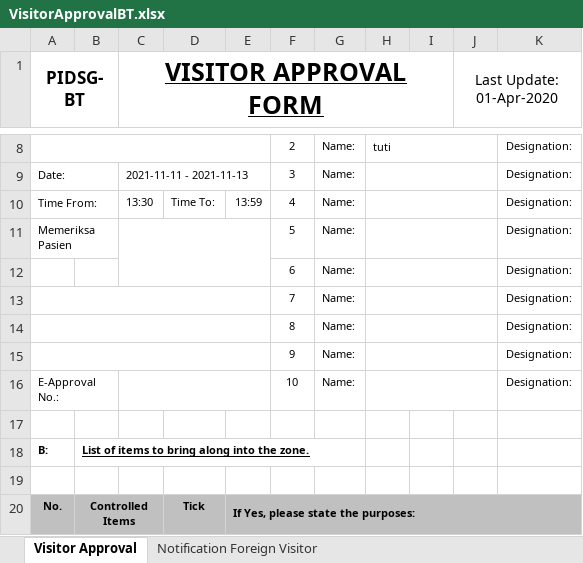
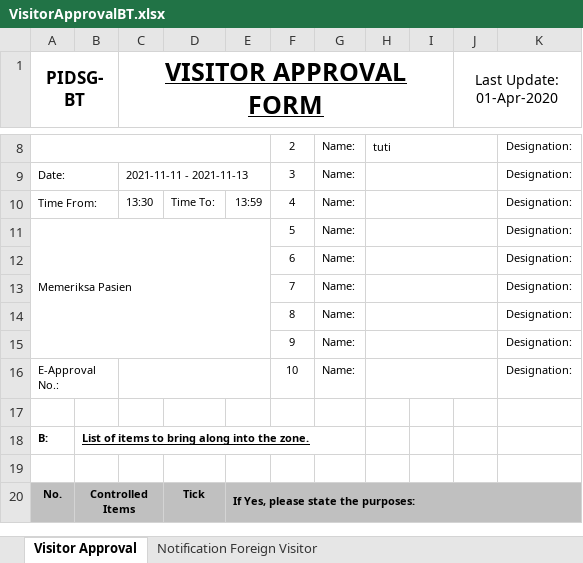
Before and after one commit to obay2786/FLASK-TUTOR, an Excel workbook: website/static/VisitorApprovalBT.xlsx, sheet Visitor Approval, drawn as a sheet; only a part is shown, gaps mark what is left out; values as stored, in another font and other column widths than the file's, no borders; the diff names each change by its address in the sheet, - before the commit and + after, or states it on an @@ line.

```diff
--- a/website/static/VisitorApprovalBT.xlsx (sheet Visitor Approval)
+++ b/website/static/VisitorApprovalBT.xlsx (sheet Visitor Approval)
-A11:B11 merged
+A11:E15 merged
-C11:E12 merged
-A13:E13 merged
-A14:E14 merged
-A15:E15 merged
```
Also changed, not shown: 1 other file.
